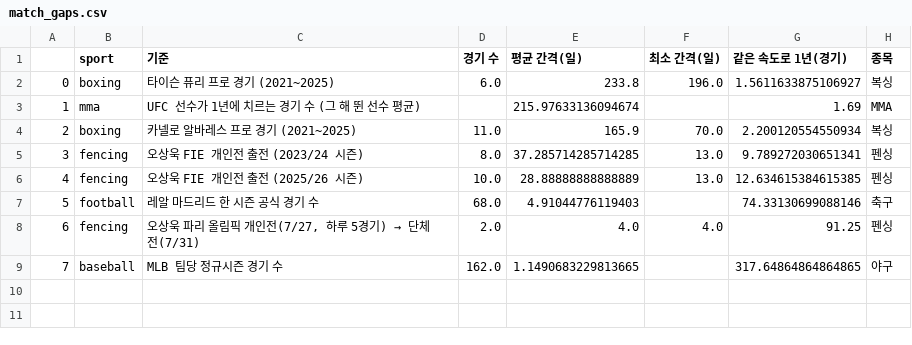
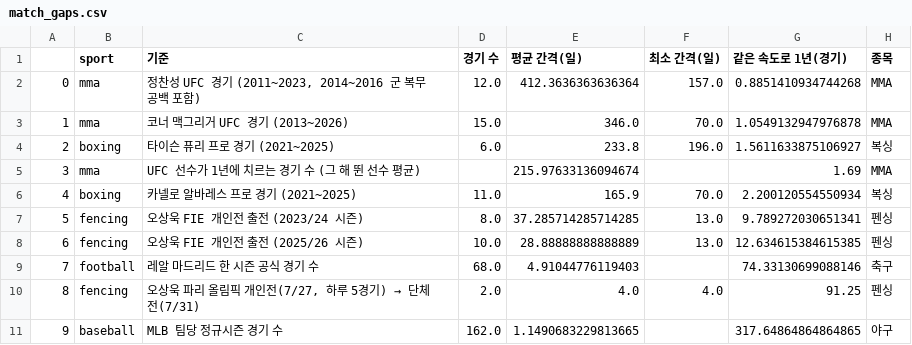
Before and after one commit to ffff101fff/fencing-pro-league, a CSV file: results/match_gaps.csv, drawn as a sheet; addresses are those after the commit; the diff names each change by its address in the sheet, - before the commit and + after, or states it on an @@ line.

```diff
--- a/results/match_gaps.csv
+++ b/results/match_gaps.csv
+row 2: 0 | mma | 정찬성 UFC 경기 (2011~2023, 2014~2016 군 복무 공백 포함) | 12.0 | 412.3636363636364 | 157.0 | 0.8851410934744268 | MMA
+row 3: 1 | mma | 코너 맥그리거 UFC 경기 (2013~2026) | 15.0 | 346.0 | 70.0 | 1.0549132947976878 | MMA
@@ column A renumbered from row 4 down @@
```
Also changed, not shown: data/match_dates.csv, 3 other files.
